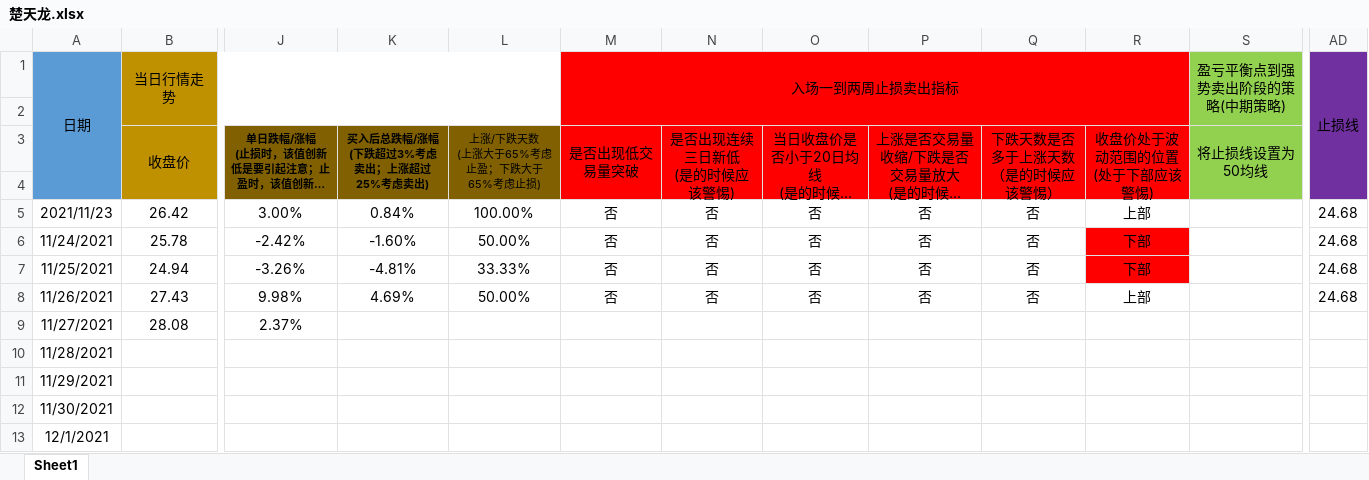
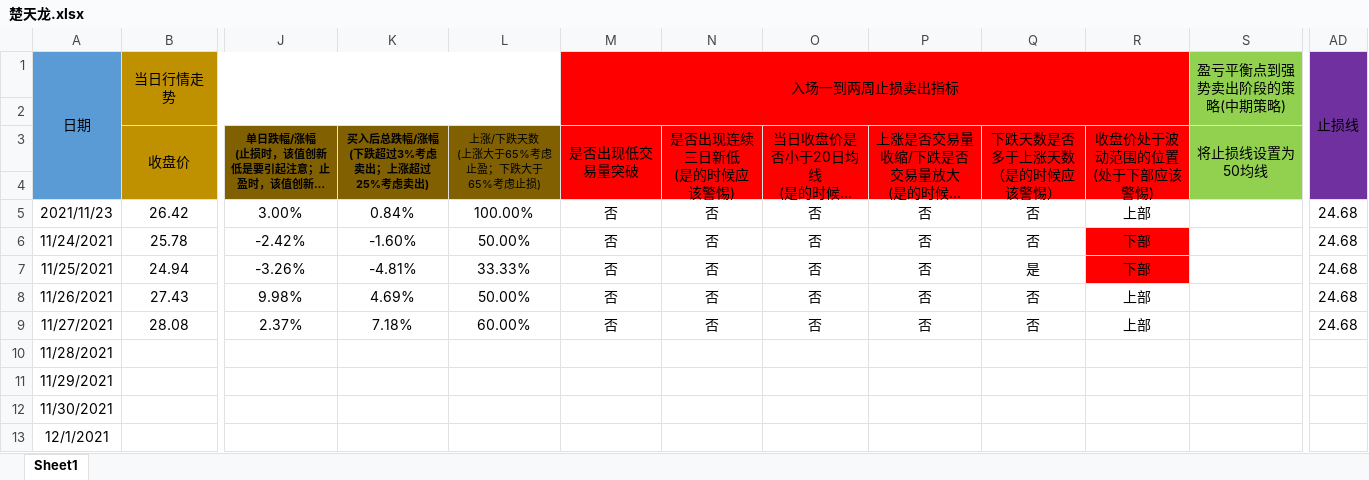
Before and after one commit to leaves-27/life, an Excel workbook: 我的创作/股票/技术投资/SEAP交易系统/交易运行状态/楚天龙.xlsx, sheet Sheet1, drawn as a sheet; only a part is shown, gaps mark what is left out; long unchanged cells end in …; values as stored, in another font and other column widths than the file's, no borders; the diff names each change by its address in the sheet, - before the commit and + after, or states it on an @@ line.

Commit message:
11

```diff
--- a/我的创作/股票/技术投资/SEAP交易系统/交易运行状态/楚天龙.xlsx (sheet Sheet1)
+++ b/我的创作/股票/技术投资/SEAP交易系统/交易运行状态/楚天龙.xlsx (sheet Sheet1)
-Q7: 否
+Q7: 是
-K9: (empty)
+K9: 7.18%
-L9: (empty)
+L9: 60.00%
-M9 (入场一到两周止损卖出指标): (empty)
+M9 (入场一到两周止损卖出指标): 否
-N9: (empty)
+N9: 否
-O9: (empty)
+O9: 否
-P9: (empty)
+P9: 否
-Q9: (empty)
+Q9: 否
-R9: (empty)
+R9: 上部
-AD9 (止损线): (empty)
+AD9 (止损线): 24.68
```
